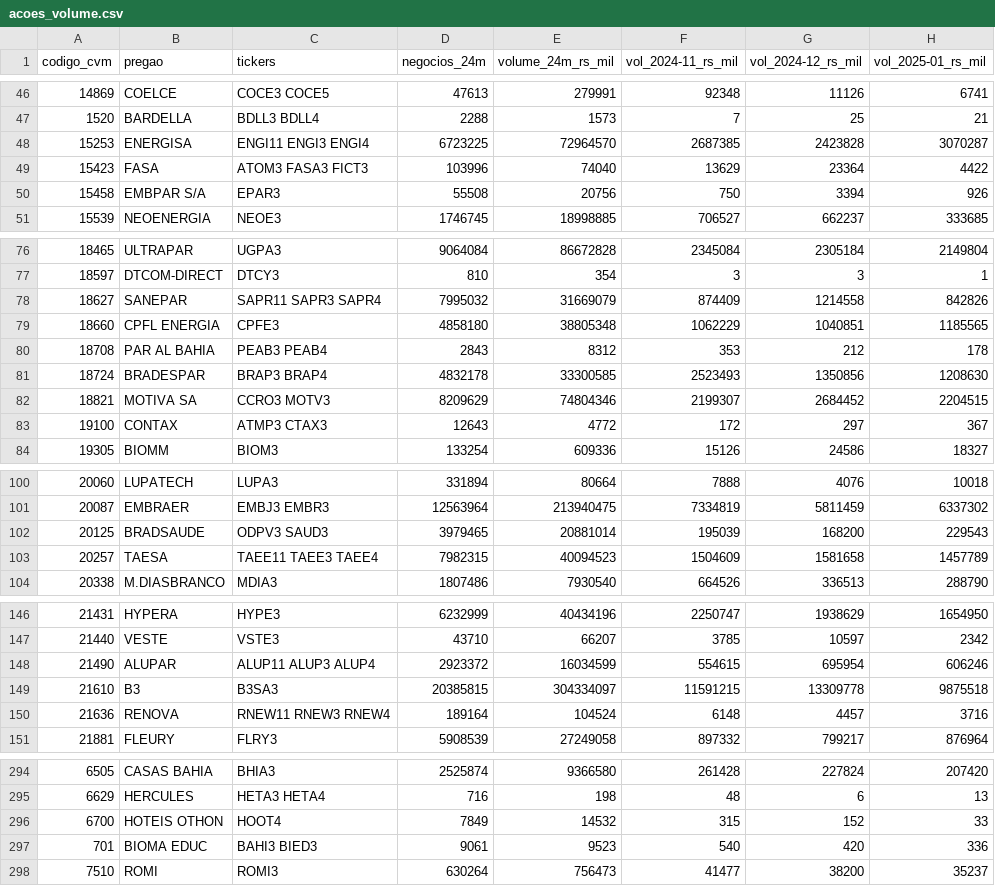
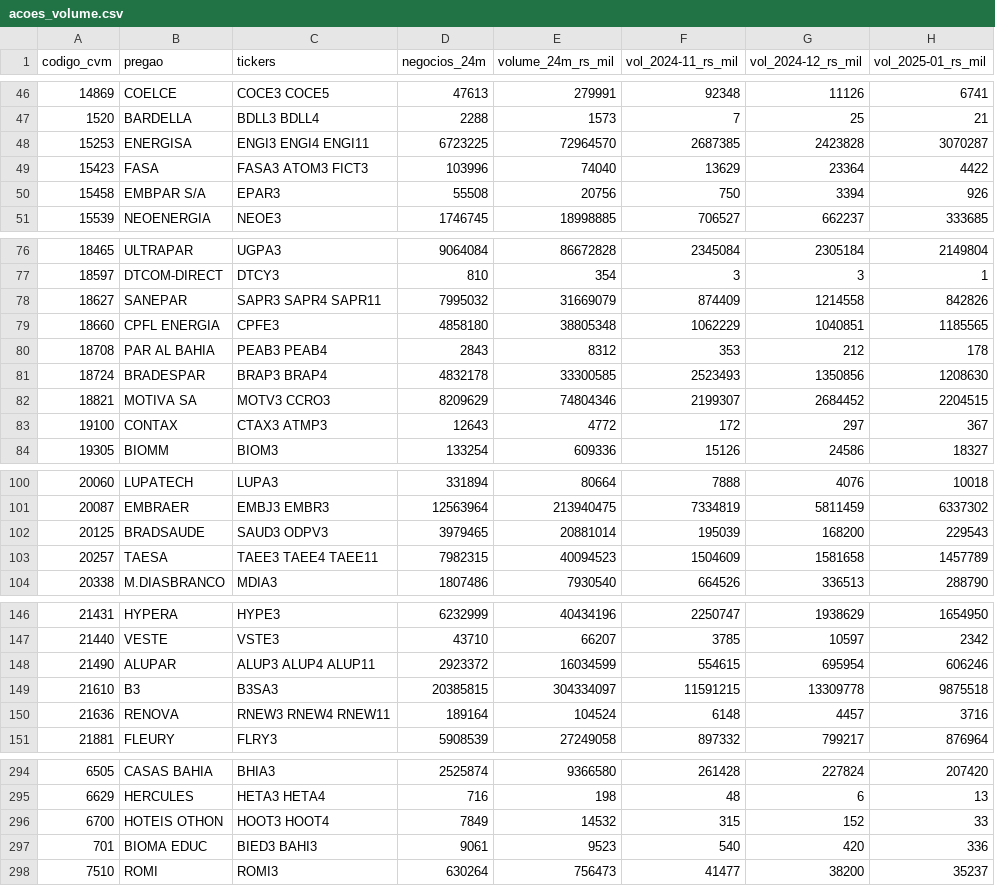
Before and after one commit to LKNAI/linkinstonks, a CSV file: data/public/downloads/acoes_volume.csv, drawn as a sheet; only a part is shown, gaps mark what is left out; the diff covers the shown part only; the diff names each change by its address in the sheet, - before the commit and + after, or states it on an @@ line.

```diff
--- a/data/public/downloads/acoes_volume.csv
+++ b/data/public/downloads/acoes_volume.csv
-C48 (tickers): ENGI11 ENGI3 ENGI4
+C48 (tickers): ENGI3 ENGI4 ENGI11
-C49 (tickers): ATOM3 FASA3 FICT3
+C49 (tickers): FASA3 ATOM3 FICT3
-C78 (tickers): SAPR11 SAPR3 SAPR4
+C78 (tickers): SAPR3 SAPR4 SAPR11
-C82 (tickers): CCRO3 MOTV3
+C82 (tickers): MOTV3 CCRO3
-C83 (tickers): ATMP3 CTAX3
+C83 (tickers): CTAX3 ATMP3
-C102 (tickers): ODPV3 SAUD3
+C102 (tickers): SAUD3 ODPV3
-C103 (tickers): TAEE11 TAEE3 TAEE4
+C103 (tickers): TAEE3 TAEE4 TAEE11
-C148 (tickers): ALUP11 ALUP3 ALUP4
+C148 (tickers): ALUP3 ALUP4 ALUP11
-C150 (tickers): RNEW11 RNEW3 RNEW4
+C150 (tickers): RNEW3 RNEW4 RNEW11
-C296 (tickers): HOOT4
+C296 (tickers): HOOT3 HOOT4
-C297 (tickers): BAHI3 BIED3
+C297 (tickers): BIED3 BAHI3
```
Also changed, not shown: 8 edited cells elsewhere in this file, 18 other files.
